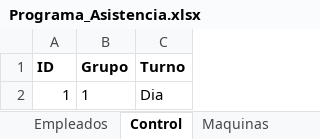
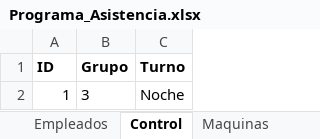
Before and after one commit to KevinQuimbayo/dashboard-merciko-data, an Excel workbook: Programa_Asistencia.xlsx, sheet Control, drawn as a sheet; values as stored, in another font and other column widths than the file's, no borders; the diff names each change by its address in the sheet, - before the commit and + after, or states it on an @@ line.

```diff
--- a/Programa_Asistencia.xlsx (sheet Control)
+++ b/Programa_Asistencia.xlsx (sheet Control)
-B2 (Grupo): 1
+B2 (Grupo): 3
-C2 (Turno): Dia
+C2 (Turno): Noche
```
Also changed, not shown: sheet Asistencia.
